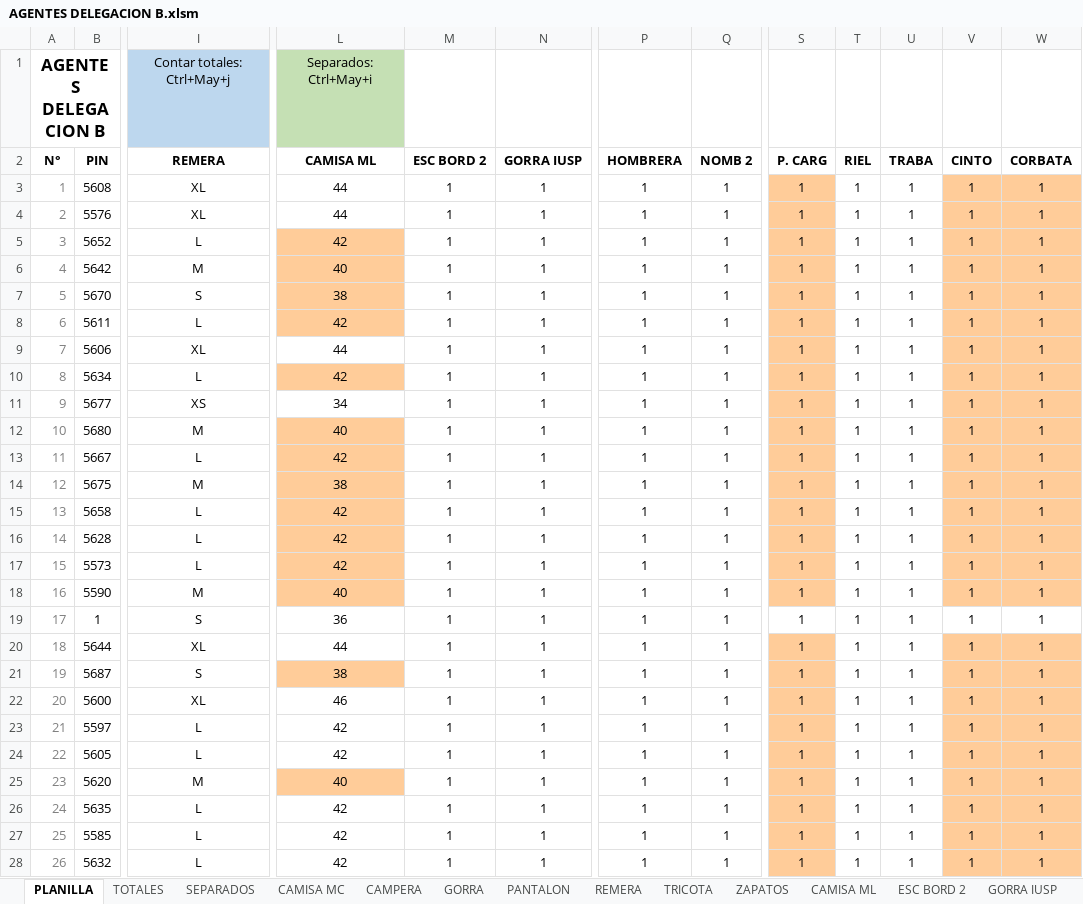
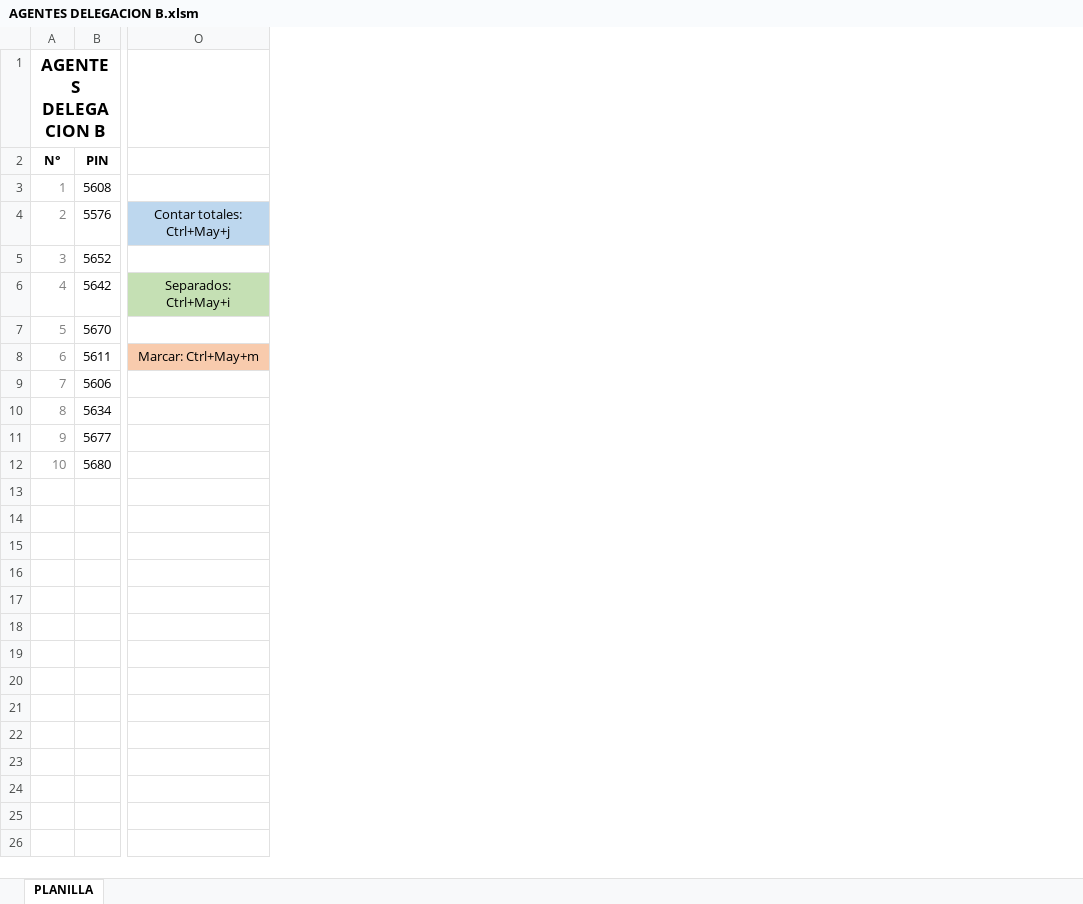
Before and after one commit to edgardoraul/archivos_bat, an Excel workbook: AGENTES DELEGACION B.xlsm, sheet PLANILLA, drawn as a sheet; only a part is shown, gaps mark what is left out; values as stored, in another font and other column widths than the file's, no borders; conditional formats not drawn; removed rows and columns are numbered as before the commit, all else as after; rows hold the shown columns only; the diff covers the shown part only; the diff names each change by its address in the sheet, - before the commit and + after, or states it on an @@ line.

Commit message:
Modificación
1. Se trabaja sobre un archivo de .BAS de pruebas.
2. Se agregó una pestaña más "FALTANTES".
3. Se le da formato a cada una de las 3 primeras hojas con los resúmenes.

Falta generar los datos con fórmulas para el resumen "FALTANTES".

```diff
--- a/AGENTES DELEGACION B.xlsm (sheet PLANILLA)
+++ b/AGENTES DELEGACION B.xlsm (sheet PLANILLA)
-sheet tab: TOTALES
-sheet tab: SEPARADOS
-sheet tab: CAMISA MC
-sheet tab: CAMPERA
-sheet tab: GORRA
-sheet tab: PANTALON
-sheet tab: REMERA
-sheet tab: TRICOTA
-sheet tab: ZAPATOS
-sheet tab: CAMISA ML
-sheet tab: ESC BORD 2
-sheet tab: GORRA IUSP
-column I (REMERA), row 1: Contar totales: Ctrl+May+j; rows 3-12: XL | XL | L | M | S | L | XL | L | XS | M
-column L (CAMISA ML), row 1: Separados: Ctrl+May+i; rows 3-12: 44 | 44 | 42 | 40 | 38 | 42 | 44 | 42 | 34 | 40
-column M (ESC BORD 2), rows 3-12: all 1
-column N (GORRA IUSP), rows 3-12: all 1
-column P (HOMBRERA), rows 3-12: all 1
-column Q (NOMB 2), rows 3-12: all 1
-column S (P. CARG), rows 3-12: all 1
-column T (RIEL), rows 3-12: all 1
-column U (TRABA), rows 3-12: all 1
-column V (CINTO), rows 3-12: all 1
-column W (CORBATA), rows 3-12: all 1
+column O, rows 4-8: Contar totales: Ctrl+May+j |  | Separados: Ctrl+May+i |  | Marcar: Ctrl+May+m
-row 13: 11 | 5667 | L | 42 | 1 | 1 | 1 | 1 | 1 | 1 | 1 | 1 | 1
-row 14: 12 | 5675 | M | 38 | 1 | 1 | 1 | 1 | 1 | 1 | 1 | 1 | 1
-row 15: 13 | 5658 | L | 42 | 1 | 1 | 1 | 1 | 1 | 1 | 1 | 1 | 1
-row 16: 14 | 5628 | L | 42 | 1 | 1 | 1 | 1 | 1 | 1 | 1 | 1 | 1
-row 17: 15 | 5573 | L | 42 | 1 | 1 | 1 | 1 | 1 | 1 | 1 | 1 | 1
-row 18: 16 | 5590 | M | 40 | 1 | 1 | 1 | 1 | 1 | 1 | 1 | 1 | 1
-row 19: 17 | 1 | S | 36 | 1 | 1 | 1 | 1 | 1 | 1 | 1 | 1 | 1
-row 20: 18 | 5644 | XL | 44 | 1 | 1 | 1 | 1 | 1 | 1 | 1 | 1 | 1
-row 21: 19 | 5687 | S | 38 | 1 | 1 | 1 | 1 | 1 | 1 | 1 | 1 | 1
-row 22: 20 | 5600 | XL | 46 | 1 | 1 | 1 | 1 | 1 | 1 | 1 | 1 | 1
-row 23: 21 | 5597 | L | 42 | 1 | 1 | 1 | 1 | 1 | 1 | 1 | 1 | 1
-row 24: 22 | 5605 | L | 42 | 1 | 1 | 1 | 1 | 1 | 1 | 1 | 1 | 1
-row 25: 23 | 5620 | M | 40 | 1 | 1 | 1 | 1 | 1 | 1 | 1 | 1 | 1
-row 26: 24 | 5635 | L | 42 | 1 | 1 | 1 | 1 | 1 | 1 | 1 | 1 | 1
-row 27: 25 | 5585 | L | 42 | 1 | 1 | 1 | 1 | 1 | 1 | 1 | 1 | 1
-row 28: 26 | 5632 | L | 42 | 1 | 1 | 1 | 1 | 1 | 1 | 1 | 1 | 1
```
Also changed, not shown: 38 removed rows, 2 added columns, 2 edited cells and cell formats elsewhere in this sheet, other sheet tabs, 1 other file.
